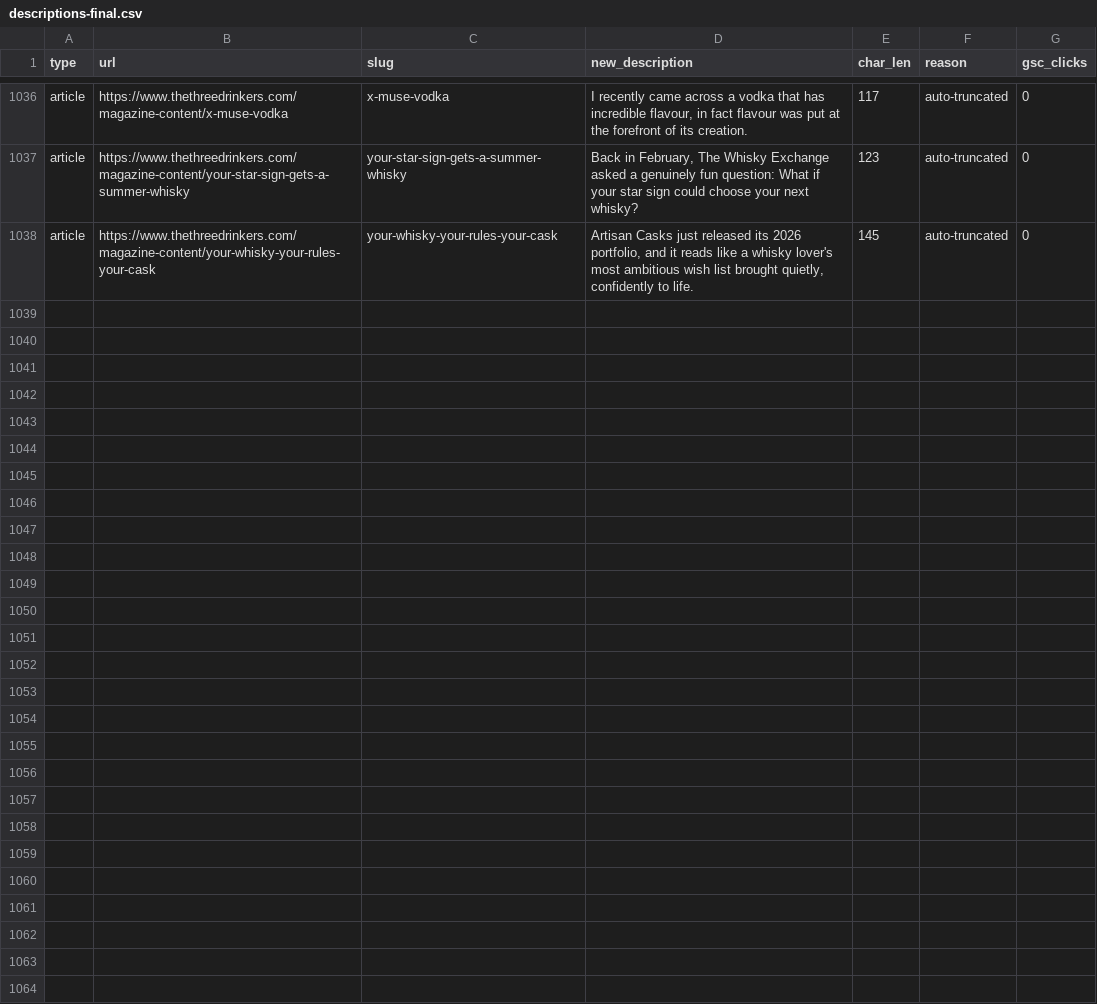
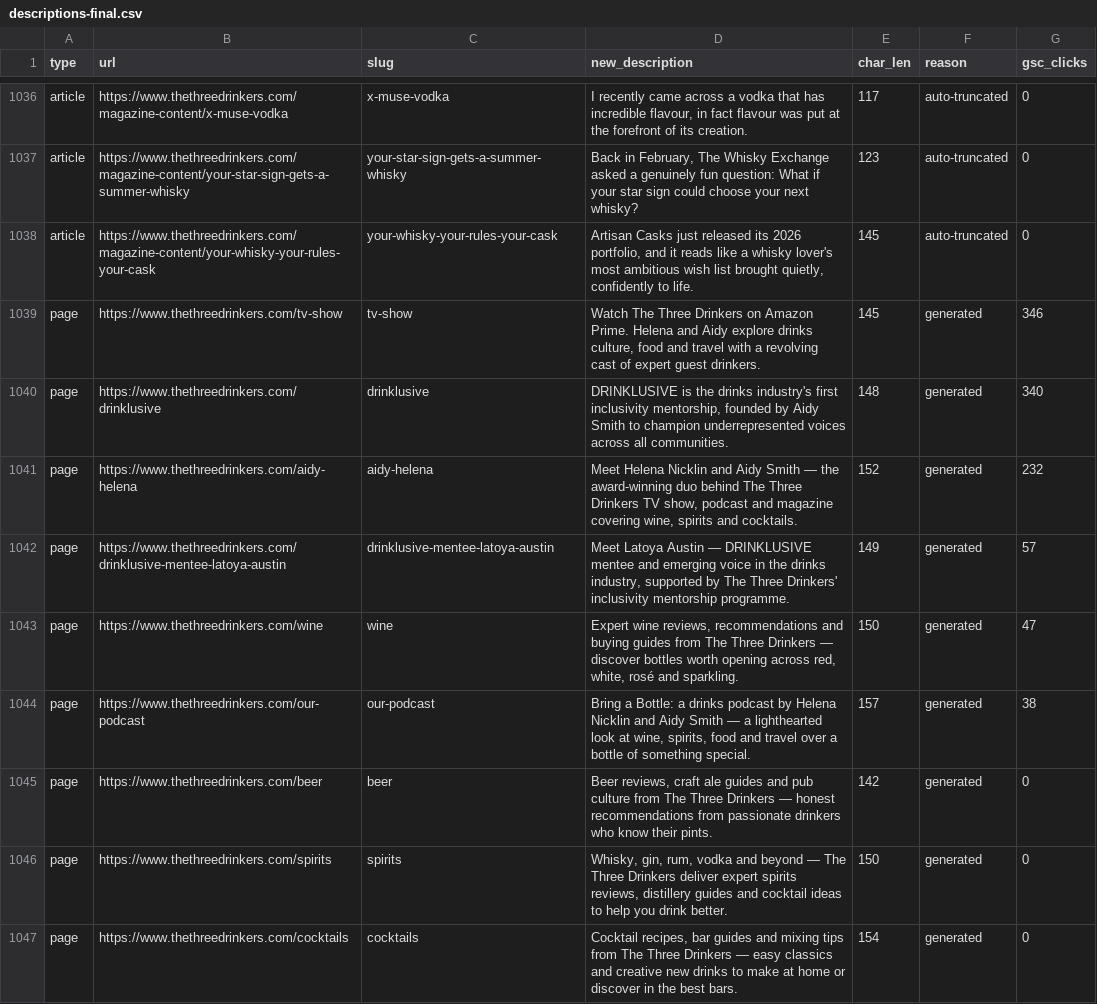
Before and after one commit to smartbalanced-sgc/thethreedrinkers-wp, a CSV file: descriptions-final.csv, drawn as a sheet; only a part is shown, gaps mark what is left out.

```diff
--- a/descriptions-final.csv
+++ b/descriptions-final.csv
@@ -1042 +1042,10 @@ article,https://www.thethreedrinkers.com/magazine-content/your-star-sign-gets-a-
 article,https://www.thethreedrinkers.com/magazine-content/your-whisky-your-rules-your-cask,your-whisky-your-rules-your-cask,"Artisan Casks just released its 2026 portfolio, and it reads like a whisky lover's most ambitious wish list brought quietly, confidently to life.",145,auto-truncated,0
+page,https://www.thethreedrinkers.com/tv-show,tv-show,"Watch The Three Drinkers on Amazon Prime. Helena and Aidy explore drinks culture, food and travel with a revolving cast of expert guest drinkers.",145,generated,346
+page,https://www.thethreedrinkers.com/drinklusive,drinklusive,"DRINKLUSIVE is the drinks industry's first inclusivity mentorship, founded by Aidy Smith to champion underrepresented voices across all communities.",148,generated,340
+page,https://www.thethreedrinkers.com/aidy-helena,aidy-helena,"Meet Helena Nicklin and Aidy Smith — the award-winning duo behind The Three Drinkers TV show, podcast and magazine covering wine, spirits and cocktails.",152,generated,232
+page,https://www.thethreedrinkers.com/drinklusive-mentee-latoya-austin,drinklusive-mentee-latoya-austin,"Meet Latoya Austin — DRINKLUSIVE mentee and emerging voice in the drinks industry, supported by The Three Drinkers' inclusivity mentorship programme.",149,generated,57
+page,https://www.thethreedrinkers.com/wine,wine,"Expert wine reviews, recommendations and buying guides from The Three Drinkers — discover bottles worth opening across red, white, rosé and sparkling.",150,generated,47
+page,https://www.thethreedrinkers.com/our-podcast,our-podcast,"Bring a Bottle: a drinks podcast by Helena Nicklin and Aidy Smith — a lighthearted look at wine, spirits, food and travel over a bottle of something special.",157,generated,38
+page,https://www.thethreedrinkers.com/beer,beer,"Beer reviews, craft ale guides and pub culture from The Three Drinkers — honest recommendations from passionate drinkers who know their pints.",142,generated,0
+page,https://www.thethreedrinkers.com/spirits,spirits,"Whisky, gin, rum, vodka and beyond — The Three Drinkers deliver expert spirits reviews, distillery guides and cocktail ideas to help you drink better.",150,generated,0
+page,https://www.thethreedrinkers.com/cocktails,cocktails,"Cocktail recipes, bar guides and mixing tips from The Three Drinkers — easy classics and creative new drinks to make at home or discover in the best bars.",154,generated,0
```
Also changed, not shown: 9 other files.
